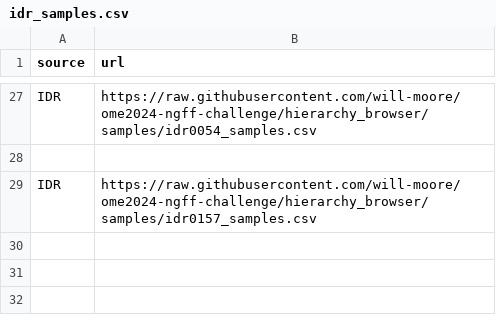
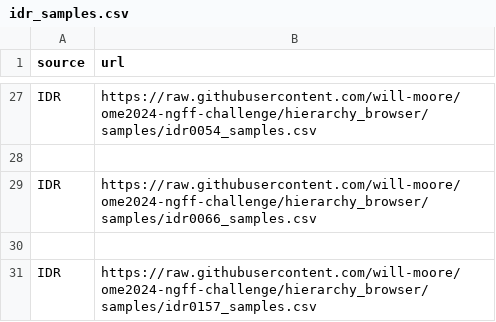
Before and after one commit to ome/ome2024-ngff-challenge, a CSV file: samples/idr_samples.csv, drawn as a sheet; only a part is shown, gaps mark what is left out; the diff names each change by its address in the sheet, - before the commit and + after, or states it on an @@ line.

Commit message:
Add idr0066_samples.csv

```diff
--- a/samples/idr_samples.csv
+++ b/samples/idr_samples.csv
+row 29: IDR | https://raw.githubusercontent.com/will-moore/ome2024-ngff-challenge/hierarchy_browser/samples/idr0066_samples.csv
+row 30: (empty)
```
Also changed, not shown: 1 other file.
